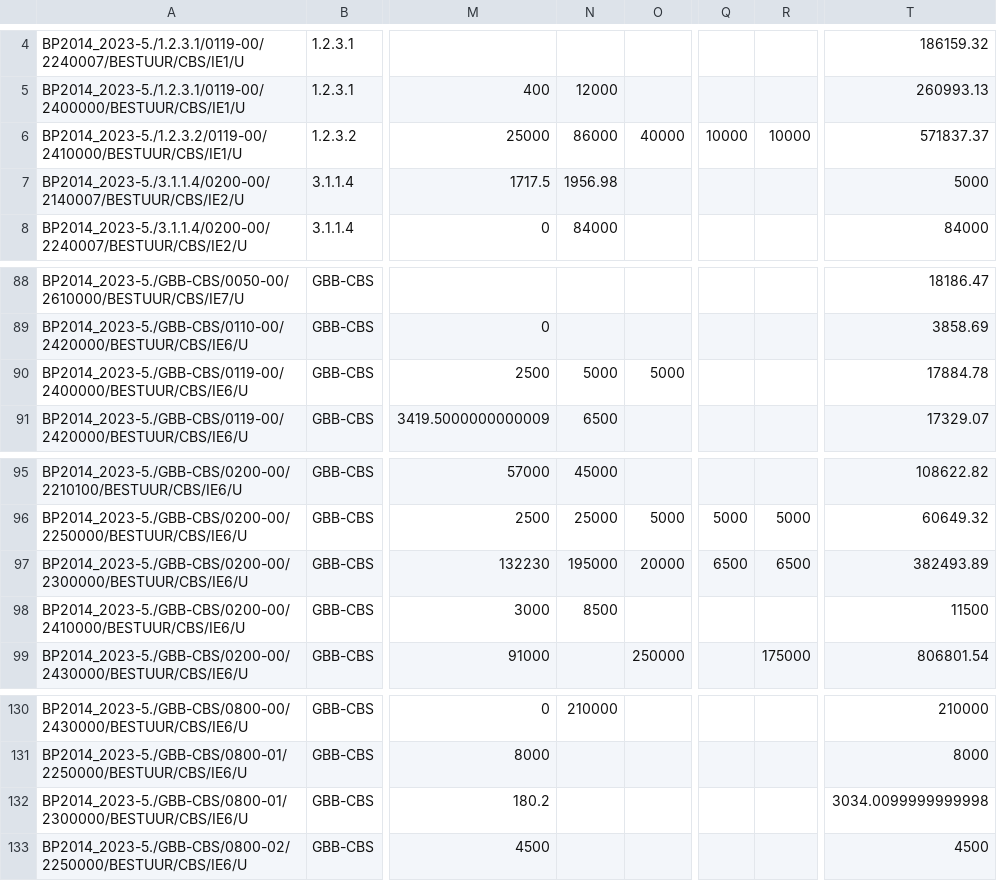
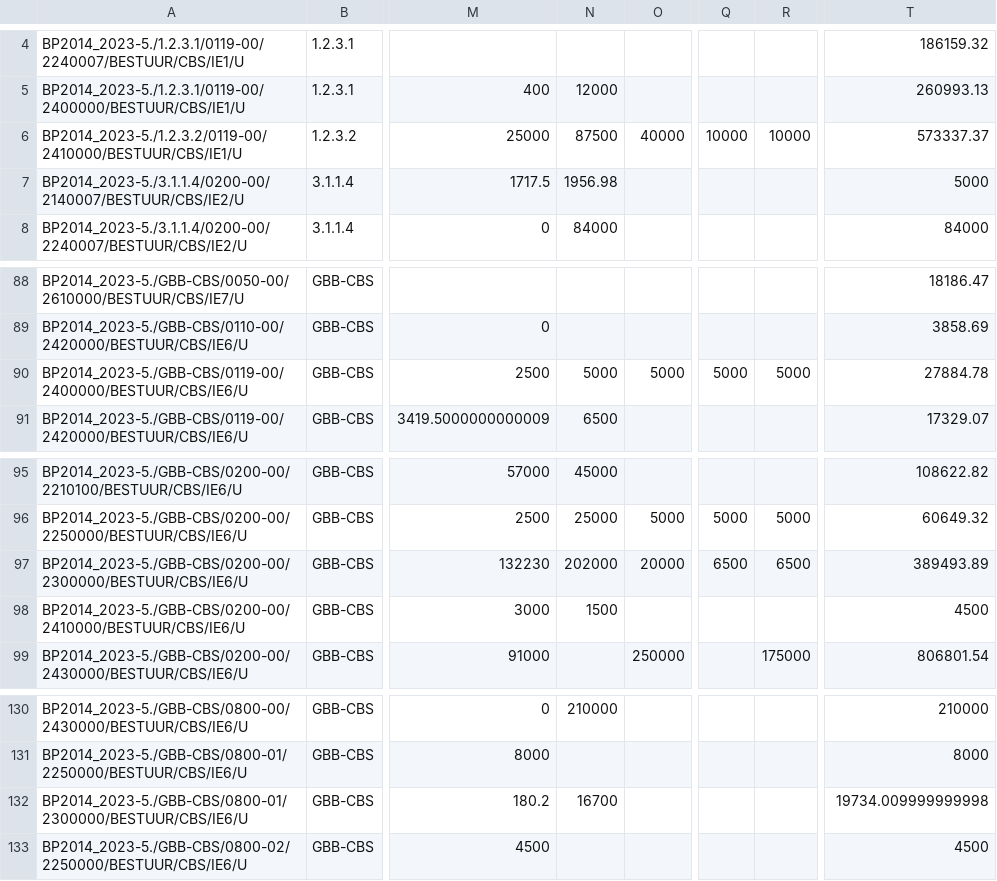
Before and after one commit to plons/mjp-comparator, a CSV file: data/2018/budget-change/investerings-uitgaven_IB2019_v4.csv, drawn as a sheet; only a part is shown, gaps mark what is left out; the diff covers the shown part only; the diff names each change by its address in the sheet, - before the commit and + after, or states it on an @@ line.

```diff
--- a/data/2018/budget-change/investerings-uitgaven_IB2019_v4.csv
+++ b/data/2018/budget-change/investerings-uitgaven_IB2019_v4.csv
-N6: 86000
+N6: 87500
-T6: 571837.37
+T6: 573337.37
-Q90: (empty)
+Q90: 5000
-R90: (empty)
+R90: 5000
-T90: 17884.78
+T90: 27884.78
-N97: 195000
+N97: 202000
-T97: 382493.89
+T97: 389493.89
-N98: 8500
+N98: 1500
-T98: 11500
+T98: 4500
-N132: (empty)
+N132: 16700
-T132: 3034.0099999999998
+T132: 19734.009999999998
```
Also changed, not shown: 6 added rows, 4 removed rows and 38 edited cells elsewhere in this file, data/2018/budget-change/exploitatie-ontvangsten_IB2019_v5.csv, data/2018/budget-change/exploitatie-uitgaven_IB2019_v5.csv, 3 other files.
